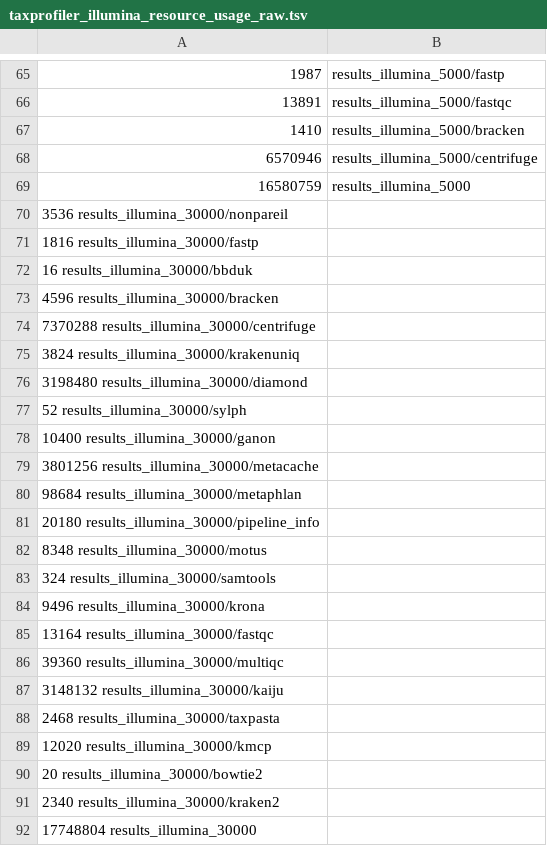
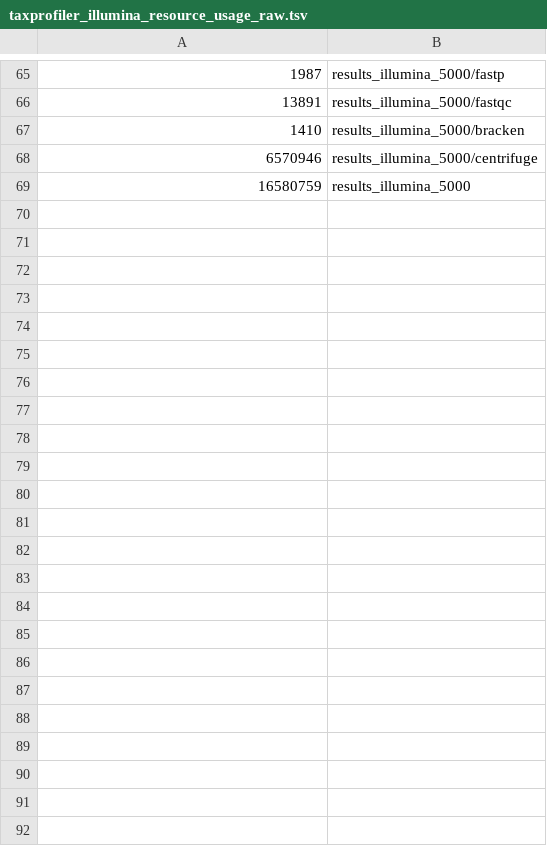
Before and after one commit to taxprofiler/taxprofiler-createtaxdb-paper, a TSV file: benchmarking/resource_tracking/taxprofiler_illumina/taxprofiler_illumina_resource_usage_raw.tsv, drawn as a sheet; only a part is shown, gaps mark what is left out; the diff names each change by its address in the sheet, - before the commit and + after, or states it on an @@ line.

Commit message:
Remove rempotrary illlumina 30k data, and more figure generation tweaks

```diff
--- a/benchmarking/resource_tracking/taxprofiler_illumina/taxprofiler_illumina_resource_usage_raw.tsv
+++ b/benchmarking/resource_tracking/taxprofiler_illumina/taxprofiler_illumina_resource_usage_raw.tsv
-row 70: 3536 results_illumina_30000/nonpareil
-row 71: 1816 results_illumina_30000/fastp
-row 72: 16 results_illumina_30000/bbduk
-row 73: 4596 results_illumina_30000/bracken
-row 74: 7370288 results_illumina_30000/centrifuge
-row 75: 3824 results_illumina_30000/krakenuniq
-row 76: 3198480 results_illumina_30000/diamond
-row 77: 52 results_illumina_30000/sylph
-row 78: 10400 results_illumina_30000/ganon
-row 79: 3801256 results_illumina_30000/metacache
-row 80: 98684 results_illumina_30000/metaphlan
-row 81: 20180 results_illumina_30000/pipeline_info
-row 82: 8348 results_illumina_30000/motus
-row 83: 324 results_illumina_30000/samtools
-row 84: 9496 results_illumina_30000/krona
-row 85: 13164 results_illumina_30000/fastqc
-row 86: 39360 results_illumina_30000/multiqc
-row 87: 3148132 results_illumina_30000/kaiju
-row 88: 2468 results_illumina_30000/taxpasta
-row 89: 12020 results_illumina_30000/kmcp
-row 90: 20 results_illumina_30000/bowtie2
-row 91: 2340 results_illumina_30000/kraken2
-row 92: 17748804 results_illumina_30000
```
Also changed, not shown: benchmarking/resource_tracking/taxprofiler_illumina/taxprofiler_illumina_resource_usage_humanreadable.tsv, 33 other files.
